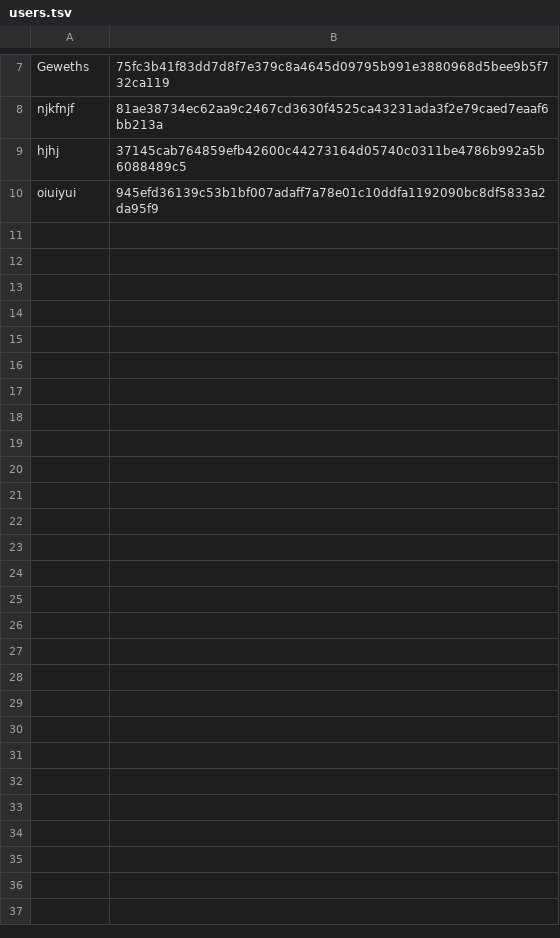
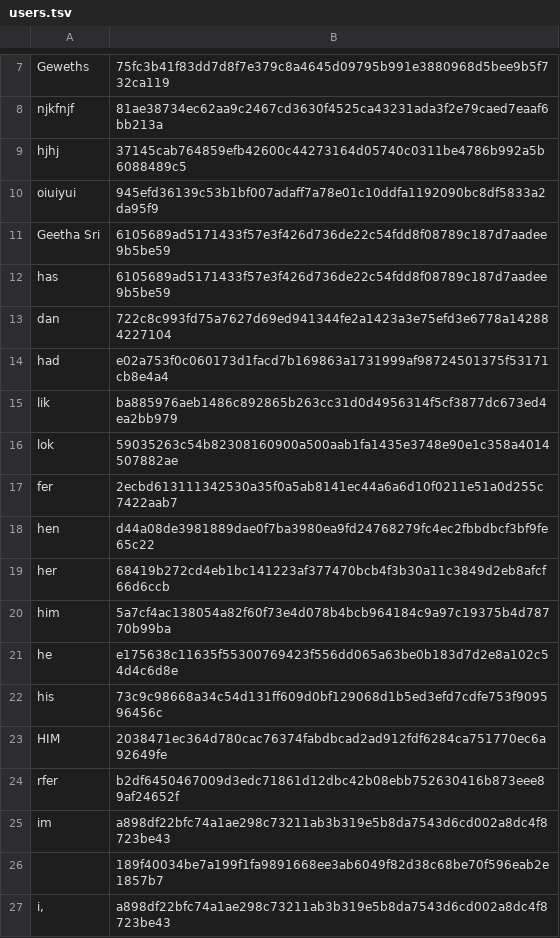
Before and after one commit to getsen18/Mini_Hub_GTA1, a TSV file: users.tsv, drawn as a sheet; only a part is shown, gaps mark what is left out; the diff names each change by its address in the sheet, - before the commit and + after, or states it on an @@ line.

```diff
--- a/users.tsv
+++ b/users.tsv
+row 11: Geetha Sri | 6105689ad5171433f57e3f426d736de22c54fdd8f08789c187d7aadee9b5be59
+row 12: has | 6105689ad5171433f57e3f426d736de22c54fdd8f08789c187d7aadee9b5be59
+row 13: dan | 722c8c993fd75a7627d69ed941344fe2a1423a3e75efd3e6778a142884227104
+row 14: had | e02a753f0c060173d1facd7b169863a1731999af98724501375f53171cb8e4a4
+row 15: lik | ba885976aeb1486c892865b263cc31d0d4956314f5cf3877dc673ed4ea2bb979
+row 16: lok | 59035263c54b82308160900a500aab1fa1435e3748e90e1c358a4014507882ae
+row 17: fer | 2ecbd613111342530a35f0a5ab8141ec44a6a6d10f0211e51a0d255c7422aab7
+row 18: hen | d44a08de3981889dae0f7ba3980ea9fd24768279fc4ec2fbbdbcf3bf9fe65c22
+row 19: her | 68419b272cd4eb1bc141223af377470bcb4f3b30a11c3849d2eb8afcf66d6ccb
+row 20: him | 5a7cf4ac138054a82f60f73e4d078b4bcb964184c9a97c19375b4d78770b99ba
+row 21: he | e175638c11635f55300769423f556dd065a63be0b183d7d2e8a102c54d4c6d8e
+row 22: his | 73c9c98668a34c54d131ff609d0bf129068d1b5ed3efd7cdfe753f909596456c
+row 23: HIM | 2038471ec364d780cac76374fabdbcad2ad912fdf6284ca751770ec6a92649fe
+row 24: rfer | b2df6450467009d3edc71861d12dbc42b08ebb752630416b873eee89af24652f
+row 25: im | a898df22bfc74a1ae298c73211ab3b319e5b8da7543d6cd002a8dc4f8723be43
+row 26:  | 189f40034be7a199f1fa9891668ee3ab6049f82d38c68be70f596eab2e1857b7
+row 27: i, | a898df22bfc74a1ae298c73211ab3b319e5b8da7543d6cd002a8dc4f8723be43
```
Also changed, not shown: 19 other files.
